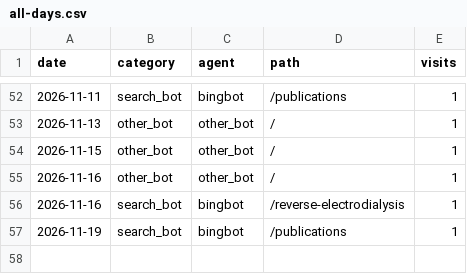
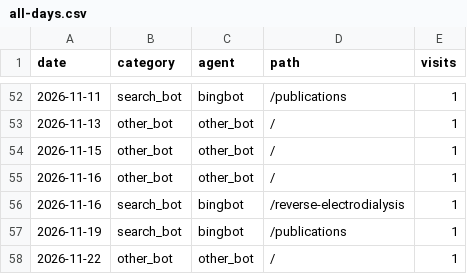
Before and after one commit to d-golubenko/d-golubenko.github.io, a CSV file: analytics/all-days.csv, drawn as a sheet; only a part is shown, gaps mark what is left out.

```diff
--- a/analytics/all-days.csv
+++ b/analytics/all-days.csv
@@ -57 +57,2 @@ date,category,agent,path,visits
 2026-11-19,search_bot,bingbot,/publications,1
+2026-11-22,other_bot,other_bot,/,1
```
Also changed, not shown: 2 other files.
